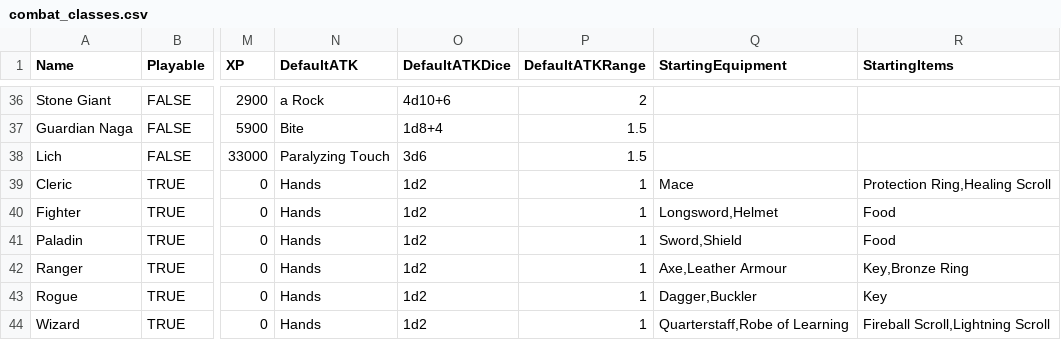
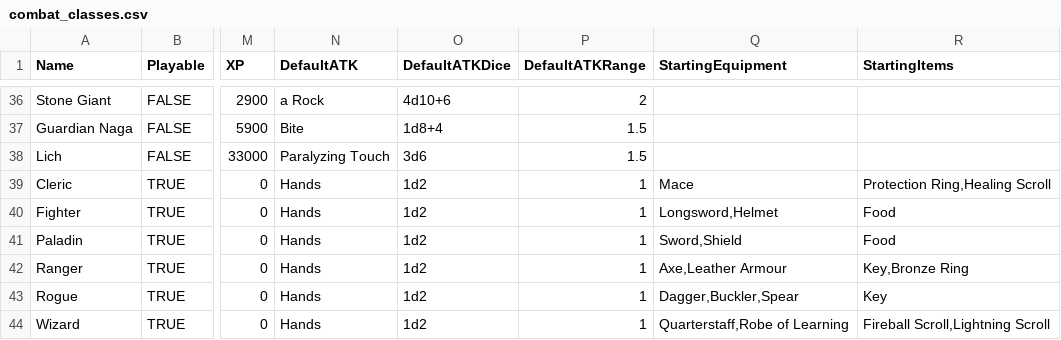
Before and after one commit to kwoolter/roguelike, a CSV file: roguelike/model/data/combat_classes.csv, drawn as a sheet; only a part is shown, gaps mark what is left out; the diff names each change by its address in the sheet, - before the commit and + after, or states it on an @@ line.

```diff
--- a/roguelike/model/data/combat_classes.csv
+++ b/roguelike/model/data/combat_classes.csv
-Q43 (StartingEquipment): Dagger,Buckler
+Q43 (StartingEquipment): Dagger,Buckler,Spear
```
Also changed, not shown: 2 other files.
